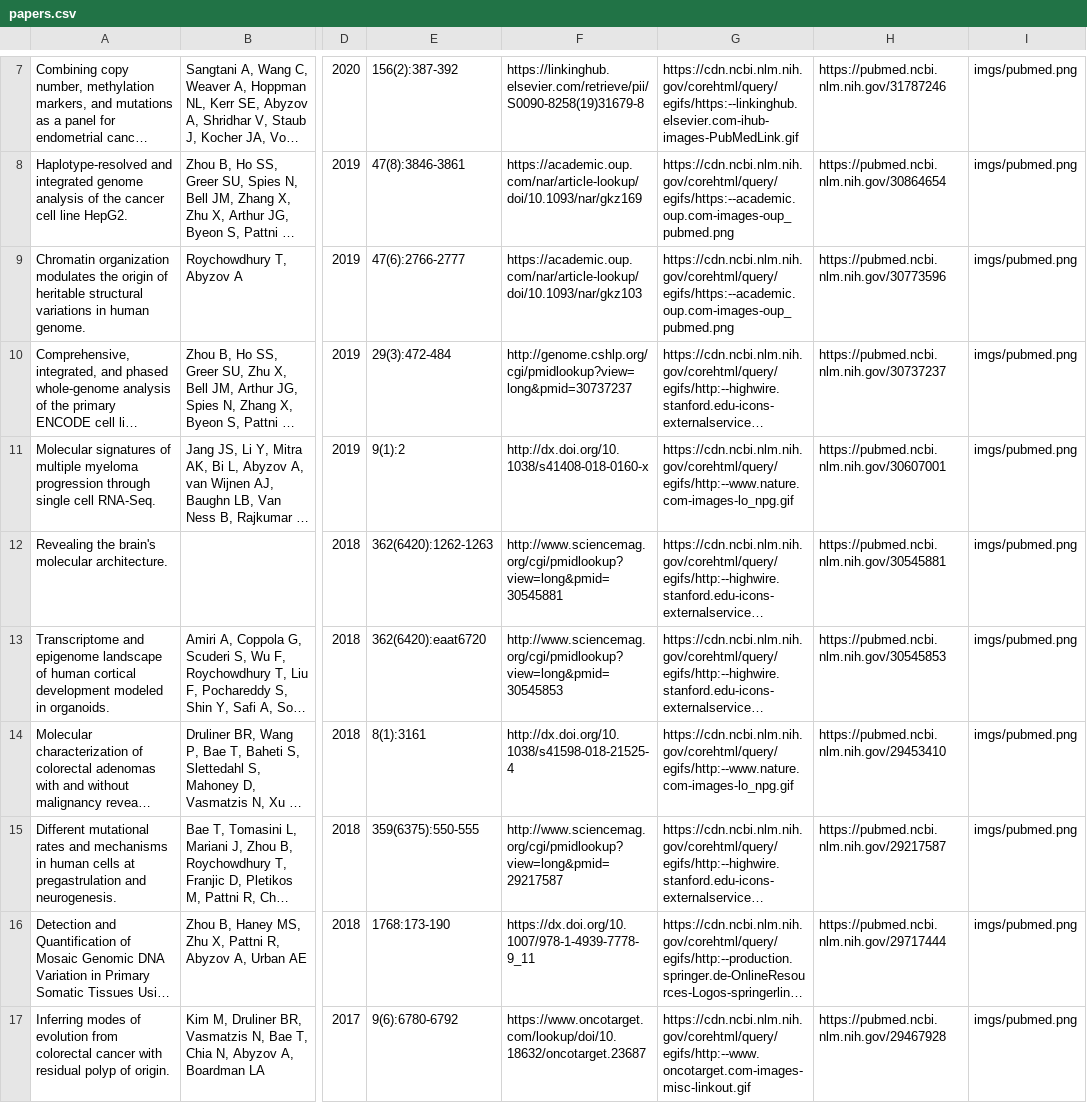
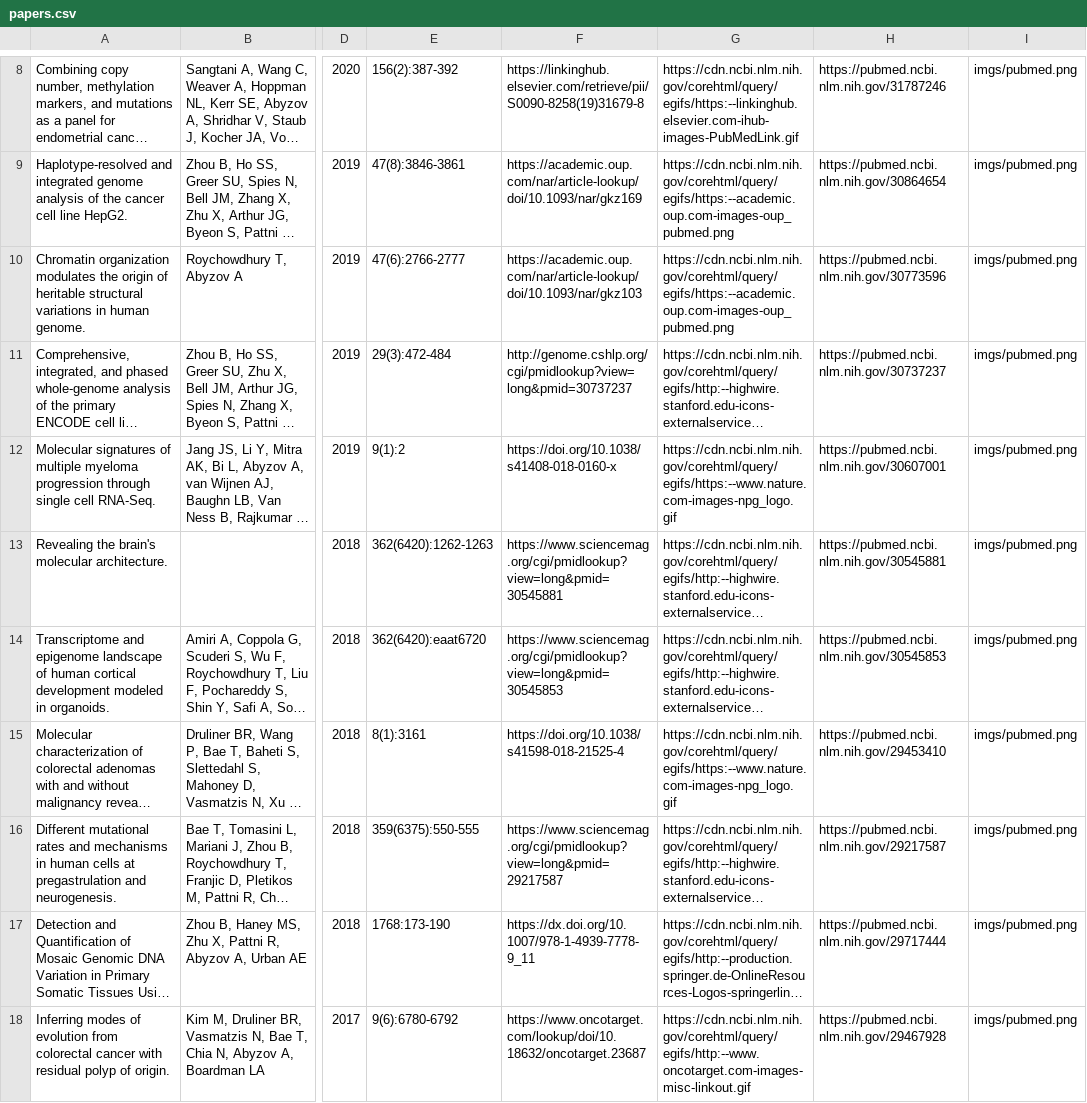
Before and after one commit to abyzovlab/Web-page, a CSV file: papers.csv, drawn as a sheet; only a part is shown, gaps mark what is left out; long unchanged cells end in …; addresses are those after the commit; the diff covers the shown part only; the diff names each change by its address in the sheet, - before the commit and + after, or states it on an @@ line.

Commit message:
updating papers

```diff
--- a/papers.csv
+++ b/papers.csv
-F12: http://dx.doi.org/10.1038/s41408-018-0160-x
+F12: https://doi.org/10.1038/s41408-018-0160-x
-G12: https://cdn.ncbi.nlm.nih.gov/corehtml/query/egifs/http:--www.nature.com-images-lo_npg.gif
+G12: https://cdn.ncbi.nlm.nih.gov/corehtml/query/egifs/https:--www.nature.com-images-npg_logo.gif
-F13: http://www.sciencemag.org/cgi/pmidlookup?view=long&pmid=30545881
+F13: https://www.sciencemag.org/cgi/pmidlookup?view=long&pmid=30545881
-F14: http://www.sciencemag.org/cgi/pmidlookup?view=long&pmid=30545853
+F14: https://www.sciencemag.org/cgi/pmidlookup?view=long&pmid=30545853
-F15: http://dx.doi.org/10.1038/s41598-018-21525-4
+F15: https://doi.org/10.1038/s41598-018-21525-4
-G15: https://cdn.ncbi.nlm.nih.gov/corehtml/query/egifs/http:--www.nature.com-images-lo_npg.gif
+G15: https://cdn.ncbi.nlm.nih.gov/corehtml/query/egifs/https:--www.nature.com-images-npg_logo.gif
-F16: http://www.sciencemag.org/cgi/pmidlookup?view=long&pmid=29217587
+F16: https://www.sciencemag.org/cgi/pmidlookup?view=long&pmid=29217587
```
Also changed, not shown: 3 added rows, 2 removed rows, 2 moved rows and 24 edited cells elsewhere in this file, 1 other file.
